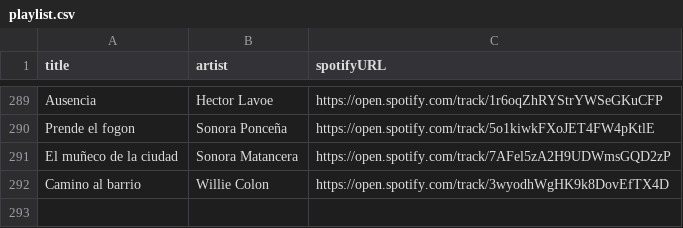
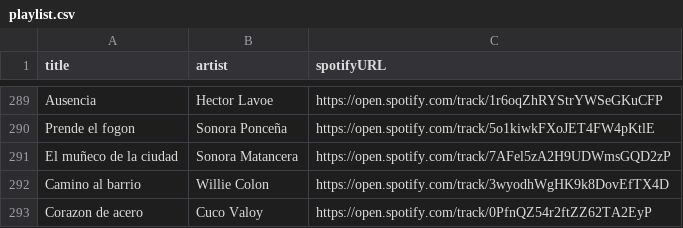
Before and after one commit to albertollamaso/best-salsa-brava-playlist, a CSV file: playlist.csv, drawn as a sheet; only a part is shown, gaps mark what is left out.

```diff
--- a/playlist.csv
+++ b/playlist.csv
@@ -292 +292,2 @@ El muñeco de la ciudad,Sonora Matancera,https://open.spotify.com/track/7AFel5zA
 Camino al barrio,Willie Colon,https://open.spotify.com/track/3wyodhWgHK9k8DovEfTX4D
+Corazon de acero,Cuco Valoy,https://open.spotify.com/track/0PfnQZ54r2ftZZ62TA2EyP
```
Also changed, not shown: 1 other file.
